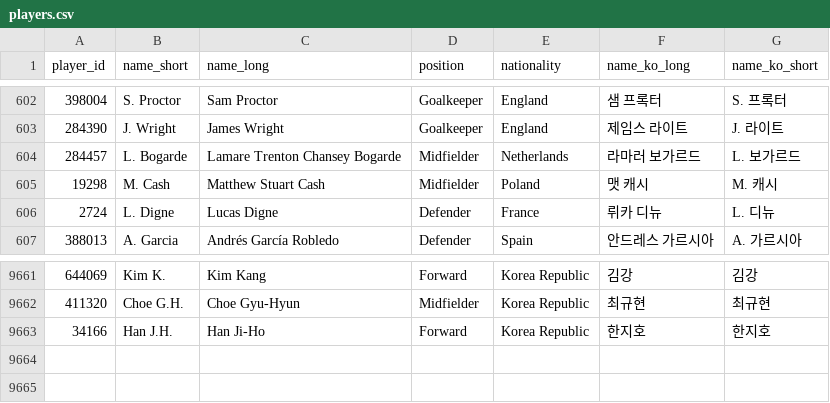
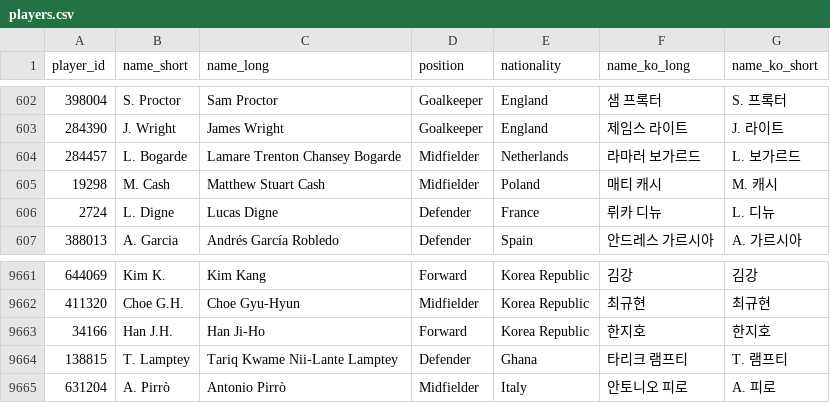
Before and after one commit to bgh1234554/football-obs-backend, a CSV file: src/main/resources/data/players.csv, drawn as a sheet; only a part is shown, gaps mark what is left out.

```diff
--- a/src/main/resources/data/players.csv
+++ b/src/main/resources/data/players.csv
@@ -604,3 +604,3 @@
 284457,L. Bogarde,Lamare Trenton Chansey Bogarde,Midfielder,Netherlands,라마러 보가르드,L. 보가르드
-19298,M. Cash,Matthew Stuart Cash,Midfielder,Poland,맷 캐시,M. 캐시
+19298,M. Cash,Matthew Stuart Cash,Midfielder,Poland,매티 캐시,M. 캐시
 2724,L. Digne,Lucas Digne,Defender,France,뤼카 디뉴,L. 디뉴
@@ -9663 +9663,3 @@
 34166,Han J.H.,Han Ji-Ho,Forward,Korea Republic,한지호,한지호
+138815,T. Lamptey,Tariq Kwame Nii-Lante Lamptey,Defender,Ghana,타리크 램프티,T. 램프티
+631204,A. Pirrò,Antonio Pirrò,Midfielder,Italy,안토니오 피로,A. 피로
```
Also changed, not shown: src/main/resources/data/teams.csv, 2 other files.
